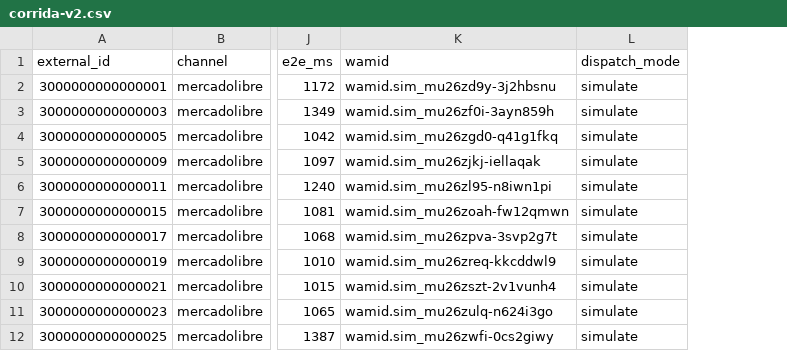
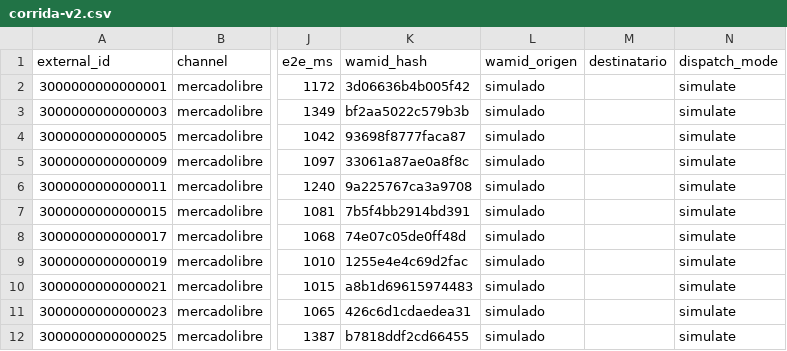
Before and after one commit to NicolasLlaneza/flowpedidos, a CSV file: out/corrida-v2.csv, drawn as a sheet; only a part is shown, gaps mark what is left out; removed rows and columns are numbered as before the commit, all else as after; the diff names each change by its address in the sheet, - before the commit and + after, or states it on an @@ line.

Commit message:
data(panel): publicar respuestas y resultados saneados de la ronda 2
Publica el corpus de evidencia que el documento cita en el Anexo G:

- out/panel/respuestas-ronda-2.csv: respuestas del formulario con la columna de identidad reemplazada por E1..E9 y EX1 (respuesta del autor, excluida por la regla de cierre preespecificada). El mapa evaluadores-privado.csv queda fuera de version.

- out/panel/resultados-ronda-2.txt y -con-autor.txt: salidas del analizador sobre el CSV saneado. Reproducen ICC(2,9)=0,794 [0,582;0,922], ICC(3,1)=0,442, delta=1,000, U=48 y p exacto=0,000666.

- scripts/panel/sanitize-panel.py y scripts/sanitize-wamid.py: herramientas de saneamiento. El segundo reemplaza el wamid por su hash porque el identificador de WhatsApp lleva el telefono del destinatario en base64.

- out/corrida-v2.csv y -ml.csv: reemplazo de los wamid crudos por wamid_hash.

- out/corrida-definitiva.csv renombrado a out/corrida-2026-09-04-sintetica.csv para distinguir la corrida sintetica de la corrida en vivo. Contenido sin cambios.

- out/muestra-live-2026-09-11.csv y su resumen: muestra de despachos en vivo.

- sql/export-tabla-5-3.sql y 5-4.sql: consultas de las tablas del capitulo 5.

```diff
--- a/out/corrida-v2.csv
+++ b/out/corrida-v2.csv
-column K (wamid), rows 2-12: wamid.sim_mu26zd9y-3j2hbsnu | wamid.sim_mu26zf0i-3ayn859h | wamid.sim_mu26zgd0-q41g1fkq | wamid.sim_mu26zjkj-iellaqak | wamid.sim_mu26zl95-n8iwn1pi | wamid.sim_mu26zoah-fw12qmwn | wamid.sim_mu26zpva-3svp2g7t | wamid.sim_mu26zreq-kkcddwl9 | wamid.sim_mu26zszt-2v1vunh4 | wamid.sim_mu26zulq-n624i3go | wamid.sim_mu26zwfi-0cs2giwy
+column K (wamid_hash), rows 2-12: 3d06636b4b005f42 | bf2aa5022c579b3b | 93698f8777faca87 | 33061a87ae0a8f8c | 9a225767ca3a9708 | 7b5f4bb2914bd391 | 74e07c05de0ff48d | 1255e4e4c69d2fac | a8b1d69615974483 | 426c6d1cdaedea31 | b7818ddf2cd66455
+column L (wamid_origen), rows 2-12: all simulado
+column M (destinatario), empty
```
Also changed, not shown: 14 other files.
